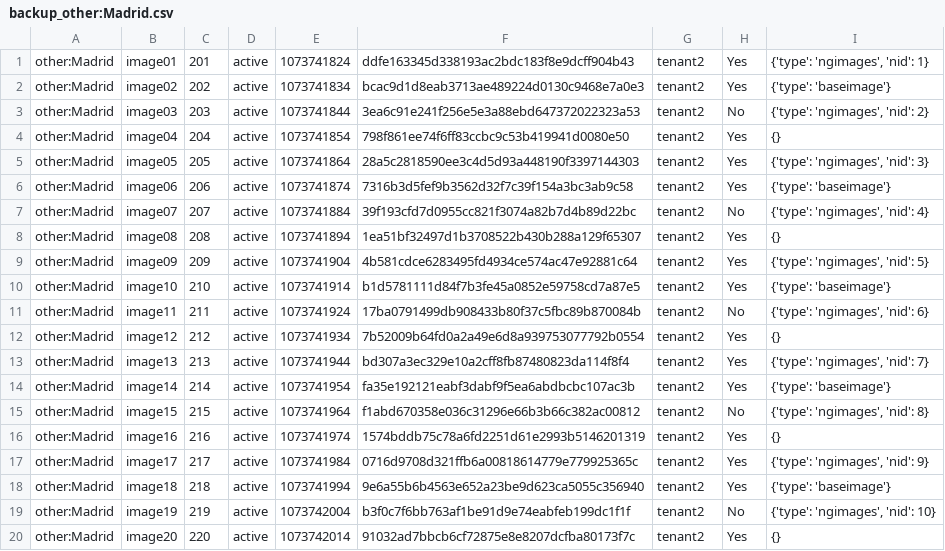
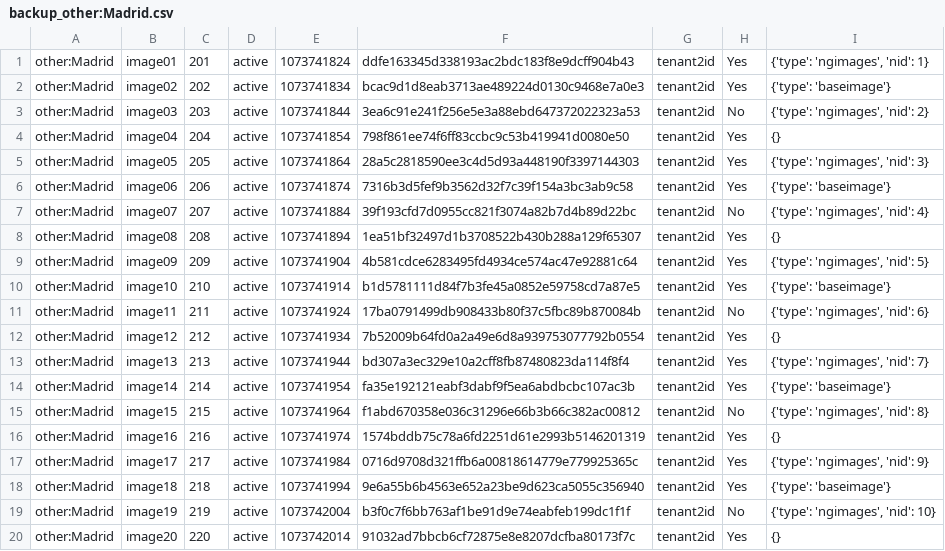
Before and after one commit to telefonicaid/fiware-glancesync, a CSV file: test_data/alreadysync/backup_other:Madrid.csv, drawn as a sheet.

```diff
--- a/test_data/alreadysync/backup_other:Madrid.csv
+++ b/test_data/alreadysync/backup_other:Madrid.csv
@@ -1,20 +1,20 @@
-other:Madrid,image01,201,active,1073741824,ddfe163345d338193ac2bdc183f8e9dcff904b43,tenant2,Yes,"{'type': 'ngimages', 'nid': 1}"
-other:Madrid,image02,202,active,1073741834,bcac9d1d8eab3713ae489224d0130c9468e7a0e3,tenant2,Yes,{'type': 'baseimage'}
-other:Madrid,image03,203,active,1073741844,3ea6c91e241f256e5e3a88ebd647372022323a53,tenant2,No,"{'type': 'ngimages', 'nid': 2}"
-other:Madrid,image04,204,active,1073741854,798f861ee74f6ff83ccbc9c53b419941d0080e50,tenant2,Yes,{}
-other:Madrid,image05,205,active,1073741864,28a5c2818590ee3c4d5d93a448190f3397144303,tenant2,Yes,"{'type': 'ngimages', 'nid': 3}"
-other:Madrid,image06,206,active,1073741874,7316b3d5fef9b3562d32f7c39f154a3bc3ab9c58,tenant2,Yes,{'type': 'baseimage'}
-other:Madrid,image07,207,active,1073741884,39f193cfd7d0955cc821f3074a82b7d4b89d22bc,tenant2,No,"{'type': 'ngimages', 'nid': 4}"
-other:Madrid,image08,208,active,1073741894,1ea51bf32497d1b3708522b430b288a129f65307,tenant2,Yes,{}
-other:Madrid,image09,209,active,1073741904,4b581cdce6283495fd4934ce574ac47e92881c64,tenant2,Yes,"{'type': 'ngimages', 'nid': 5}"
-other:Madrid,image10,210,active,1073741914,b1d5781111d84f7b3fe45a0852e59758cd7a87e5,tenant2,Yes,{'type': 'baseimage'}
-other:Madrid,image11,211,active,1073741924,17ba0791499db908433b80f37c5fbc89b870084b,tenant2,No,"{'type': 'ngimages', 'nid': 6}"
-other:Madrid,image12,212,active,1073741934,7b52009b64fd0a2a49e6d8a939753077792b0554,tenant2,Yes,{}
-other:Madrid,image13,213,active,1073741944,bd307a3ec329e10a2cff8fb87480823da114f8f4,tenant2,Yes,"{'type': 'ngimages', 'nid': 7}"
-other:Madrid,image14,214,active,1073741954,fa35e192121eabf3dabf9f5ea6abdbcbc107ac3b,tenant2,Yes,{'type': 'baseimage'}
-other:Madrid,image15,215,active,1073741964,f1abd670358e036c31296e66b3b66c382ac00812,tenant2,No,"{'type': 'ngimages', 'nid': 8}"
-other:Madrid,image16,216,active,1073741974,1574bddb75c78a6fd2251d61e2993b5146201319,tenant2,Yes,{}
-other:Madrid,image17,217,active,1073741984,0716d9708d321ffb6a00818614779e779925365c,tenant2,Yes,"{'type': 'ngimages', 'nid': 9}"
-other:Madrid,image18,218,active,1073741994,9e6a55b6b4563e652a23be9d623ca5055c356940,tenant2,Yes,{'type': 'baseimage'}
-other:Madrid,image19,219,active,1073742004,b3f0c7f6bb763af1be91d9e74eabfeb199dc1f1f,tenant2,No,"{'type': 'ngimages', 'nid': 10}"
-other:Madrid,image20,220,active,1073742014,91032ad7bbcb6cf72875e8e8207dcfba80173f7c,tenant2,Yes,{}
+other:Madrid,image01,201,active,1073741824,ddfe163345d338193ac2bdc183f8e9dcff904b43,tenant2id,Yes,"{'type': 'ngimages', 'nid': 1}"
+other:Madrid,image02,202,active,1073741834,bcac9d1d8eab3713ae489224d0130c9468e7a0e3,tenant2id,Yes,{'type': 'baseimage'}
+other:Madrid,image03,203,active,1073741844,3ea6c91e241f256e5e3a88ebd647372022323a53,tenant2id,No,"{'type': 'ngimages', 'nid': 2}"
+other:Madrid,image04,204,active,1073741854,798f861ee74f6ff83ccbc9c53b419941d0080e50,tenant2id,Yes,{}
+other:Madrid,image05,205,active,1073741864,28a5c2818590ee3c4d5d93a448190f3397144303,tenant2id,Yes,"{'type': 'ngimages', 'nid': 3}"
+other:Madrid,image06,206,active,1073741874,7316b3d5fef9b3562d32f7c39f154a3bc3ab9c58,tenant2id,Yes,{'type': 'baseimage'}
+other:Madrid,image07,207,active,1073741884,39f193cfd7d0955cc821f3074a82b7d4b89d22bc,tenant2id,No,"{'type': 'ngimages', 'nid': 4}"
+other:Madrid,image08,208,active,1073741894,1ea51bf32497d1b3708522b430b288a129f65307,tenant2id,Yes,{}
+other:Madrid,image09,209,active,1073741904,4b581cdce6283495fd4934ce574ac47e92881c64,tenant2id,Yes,"{'type': 'ngimages', 'nid': 5}"
+other:Madrid,image10,210,active,1073741914,b1d5781111d84f7b3fe45a0852e59758cd7a87e5,tenant2id,Yes,{'type': 'baseimage'}
+other:Madrid,image11,211,active,1073741924,17ba0791499db908433b80f37c5fbc89b870084b,tenant2id,No,"{'type': 'ngimages', 'nid': 6}"
+other:Madrid,image12,212,active,1073741934,7b52009b64fd0a2a49e6d8a939753077792b0554,tenant2id,Yes,{}
+other:Madrid,image13,213,active,1073741944,bd307a3ec329e10a2cff8fb87480823da114f8f4,tenant2id,Yes,"{'type': 'ngimages', 'nid': 7}"
+other:Madrid,image14,214,active,1073741954,fa35e192121eabf3dabf9f5ea6abdbcbc107ac3b,tenant2id,Yes,{'type': 'baseimage'}
+other:Madrid,image15,215,active,1073741964,f1abd670358e036c31296e66b3b66c382ac00812,tenant2id,No,"{'type': 'ngimages', 'nid': 8}"
+other:Madrid,image16,216,active,1073741974,1574bddb75c78a6fd2251d61e2993b5146201319,tenant2id,Yes,{}
+other:Madrid,image17,217,active,1073741984,0716d9708d321ffb6a00818614779e779925365c,tenant2id,Yes,"{'type': 'ngimages', 'nid': 9}"
+other:Madrid,image18,218,active,1073741994,9e6a55b6b4563e652a23be9d623ca5055c356940,tenant2id,Yes,{'type': 'baseimage'}
+other:Madrid,image19,219,active,1073742004,b3f0c7f6bb763af1be91d9e74eabfeb199dc1f1f,tenant2id,No,"{'type': 'ngimages', 'nid': 10}"
+other:Madrid,image20,220,active,1073742014,91032ad7bbcb6cf72875e8e8207dcfba80173f7c,tenant2id,Yes,{}
```
Also changed, not shown: test_data/alreadysync.result/backup_Valladolid.csv, test_data/alreadysync.result/backup_other:Madrid.csv, 34 other files.
